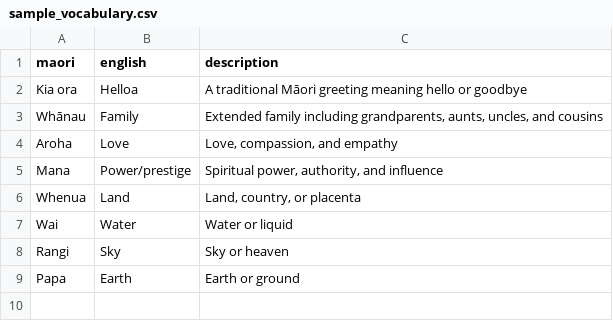
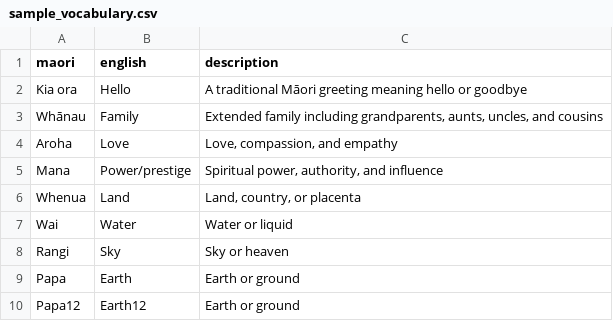
Before and after one commit to khosbilegt/maori-player-v2, a CSV file: kotahi-server/sample_vocabulary.csv, drawn as a sheet.

```diff
--- a/kotahi-server/sample_vocabulary.csv
+++ b/kotahi-server/sample_vocabulary.csv
@@ -1,3 +1,3 @@
 maori,english,description
-Kia ora,Helloa,"A traditional Māori greeting meaning hello or goodbye"
+Kia ora,Hello,"A traditional Māori greeting meaning hello or goodbye"
 Whānau,Family,"Extended family including grandparents, aunts, uncles, and cousins"
@@ -9 +9,2 @@ Rangi,Sky,"Sky or heaven"
 Papa,Earth,"Earth or ground"
+Papa12,Earth12,"Earth or ground"
```
Also changed, not shown: 4 other files.
